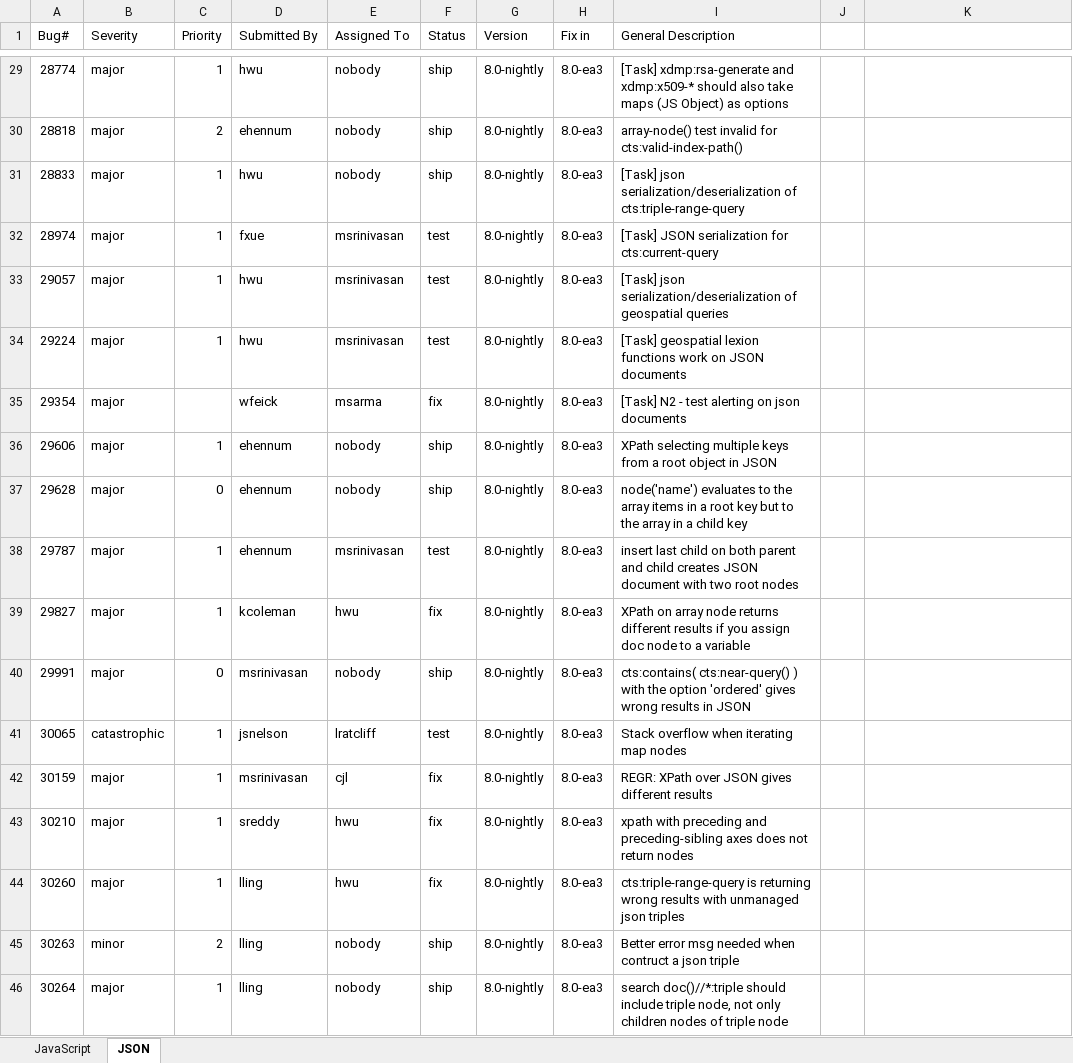
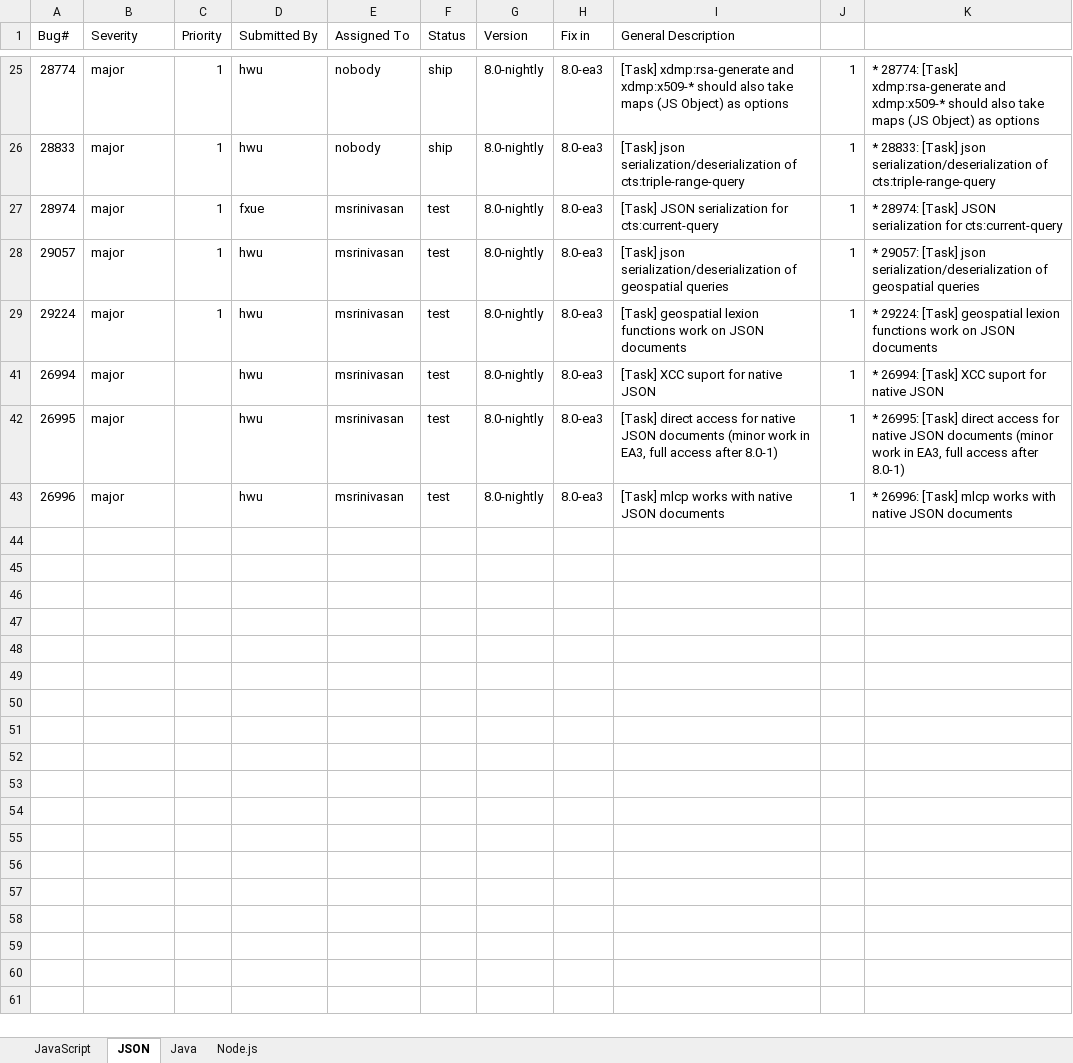
Before and after one commit to jmakeig/marklogic-8-early-access-sitelet, an Excel workbook: EA3 BugTrack.xlsx, sheet JSON, drawn as a sheet; only a part is shown, gaps mark what is left out; values as stored, in another font and other column widths than the file's, no borders; removed rows and columns are numbered as before the commit, all else as after; the diff covers the shown part only; the diff names each change by its address in the sheet, - before the commit and + after, or states it on an @@ line.

Commit message:
Updated inventory with Node

```diff
--- a/EA3 BugTrack.xlsx (sheet JSON)
+++ b/EA3 BugTrack.xlsx (sheet JSON)
+sheet tab: Java
+sheet tab: Node.js
-J25: (empty)
+J25: 1
-K25: (empty)
+K25: * 28774: [Task] xdmp:rsa-generate and xdmp:x509-* should also take maps (JS Object) as options
@@ row 30 hidden: 28818 | major | 2 | ehennum | nobody | ship | 8.0-nightly | 8.0-ea3 | array-node() test invalid for cts:valid-index-path() @@
-J26:J29: (empty)
+J26:J29: 1
-K26: (empty)
+K26: * 28833: [Task] json serialization/deserialization of cts:triple-range-query
-K27: (empty)
+K27: * 28974: [Task] JSON serialization for cts:current-query
-K28: (empty)
+K28: * 29057: [Task] json serialization/deserialization of geospatial queries
-K29: (empty)
+K29: * 29224: [Task] geospatial lexion functions work on JSON documents
@@ row 35 hidden: 29354 | major |  | wfeick | msarma | fix | 8.0-nightly | 8.0-ea3 | [Task] N2 - test alerting on json documents @@
@@ row 36 hidden: 29606 | major | 1 | ehennum | nobody | ship | 8.0-nightly | 8.0-ea3 | XPath selecting multiple keys from a root object in JSON @@
@@ row 37 hidden: 29628 | major | 0 | ehennum | nobody | ship | 8.0-nightly | 8.0-ea3 | node('name') evaluates to the array items in a root key but to the array in a child key @@
@@ row 38 hidden: 29787 | major | 1 | ehennum | msrinivasan | test | 8.0-nightly | 8.0-ea3 | insert last child on both parent and child creates JSON document with two root nodes @@
@@ row 39 hidden: 29827 | major | 1 | kcoleman | hwu | fix | 8.0-nightly | 8.0-ea3 | XPath on array node returns different results if you assign doc node to a variable @@
@@ row 40 hidden: 29991 | major | 0 | msrinivasan | nobody | ship | 8.0-nightly | 8.0-ea3 | cts:contains( cts:near-query() ) with the option 'ordered' gives wrong results in JSON @@
@@ row 41 hidden: 30065 | catastrophic | 1 | jsnelson | lratcliff | test | 8.0-nightly | 8.0-ea3 | Stack overflow when iterating map nodes @@
@@ row 42 hidden: 30159 | major | 1 | msrinivasan | cjl | fix | 8.0-nightly | 8.0-ea3 | REGR: XPath over JSON gives different results @@
@@ row 43 hidden: 30210 | major | 1 | sreddy | hwu | fix | 8.0-nightly | 8.0-ea3 | xpath with preceding and preceding-sibling axes does not return nodes @@
@@ row 44 hidden: 30260 | major | 1 | lling | hwu | fix | 8.0-nightly | 8.0-ea3 | cts:triple-range-query is returning wrong results with unmanaged json triples @@
@@ row 45 hidden: 30263 | minor | 2 | lling | nobody | ship | 8.0-nightly | 8.0-ea3 | Better error msg needed when contruct a json triple @@
@@ row 46 hidden: 30264 | major | 1 | lling | nobody | ship | 8.0-nightly | 8.0-ea3 | search doc()//*:triple should include triple node, not only children nodes of triple node @@
+row 41: 26994 | major |  | hwu | msrinivasan | test | 8.0-nightly | 8.0-ea3 | [Task] XCC suport for native JSON | 1 | * 26994: [Task] XCC suport for native JSON
+row 42: 26995 | major |  | hwu | msrinivasan | test | 8.0-nightly | 8.0-ea3 | [Task] direct access for native JSON documents (minor work in EA3, full access after 8.0-1) | 1 | * 26995: [Task] direct access for native JSON documents (minor work in EA3, full access after 8.0-1)
+row 43: 26996 | major |  | hwu | msrinivasan | test | 8.0-nightly | 8.0-ea3 | [Task] mlcp works with native JSON documents | 1 | * 26996: [Task] mlcp works with native JSON documents
```
Also changed, not shown: 3 removed rows, 10 hidden or unhidden rows and 28 edited cells elsewhere in this sheet.
